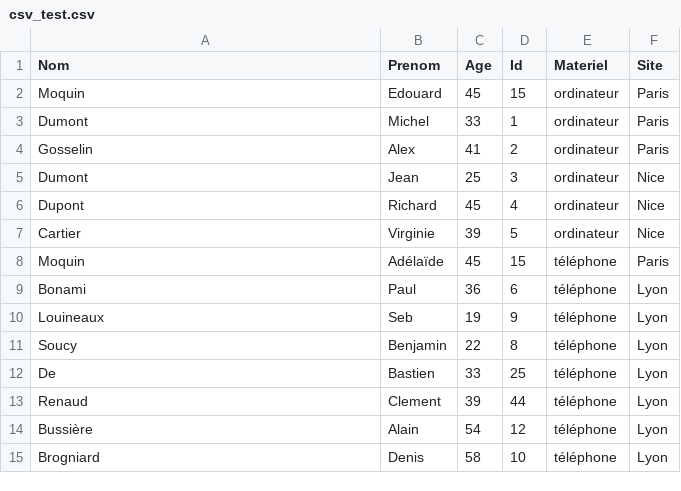
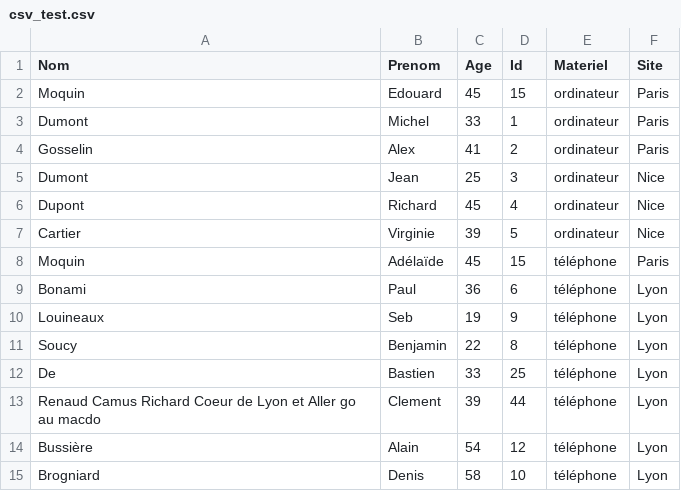
Before and after one commit to mousqtr/PythonSoftware, a CSV file: csv/csv_test.csv, drawn as a sheet.

```diff
--- a/csv/csv_test.csv
+++ b/csv/csv_test.csv
@@ -12,3 +12,3 @@ Soucy,Benjamin,22,8,téléphone,Lyon
 De,Bastien,33,25,téléphone,Lyon
-Renaud,Clement,39,44,téléphone,Lyon
+Renaud Camus Richard Coeur de Lyon et Aller go au macdo,Clement,39,44,téléphone,Lyon
 Bussière,Alain,54,12,téléphone,Lyon
```
Also changed, not shown: 5 other files.
